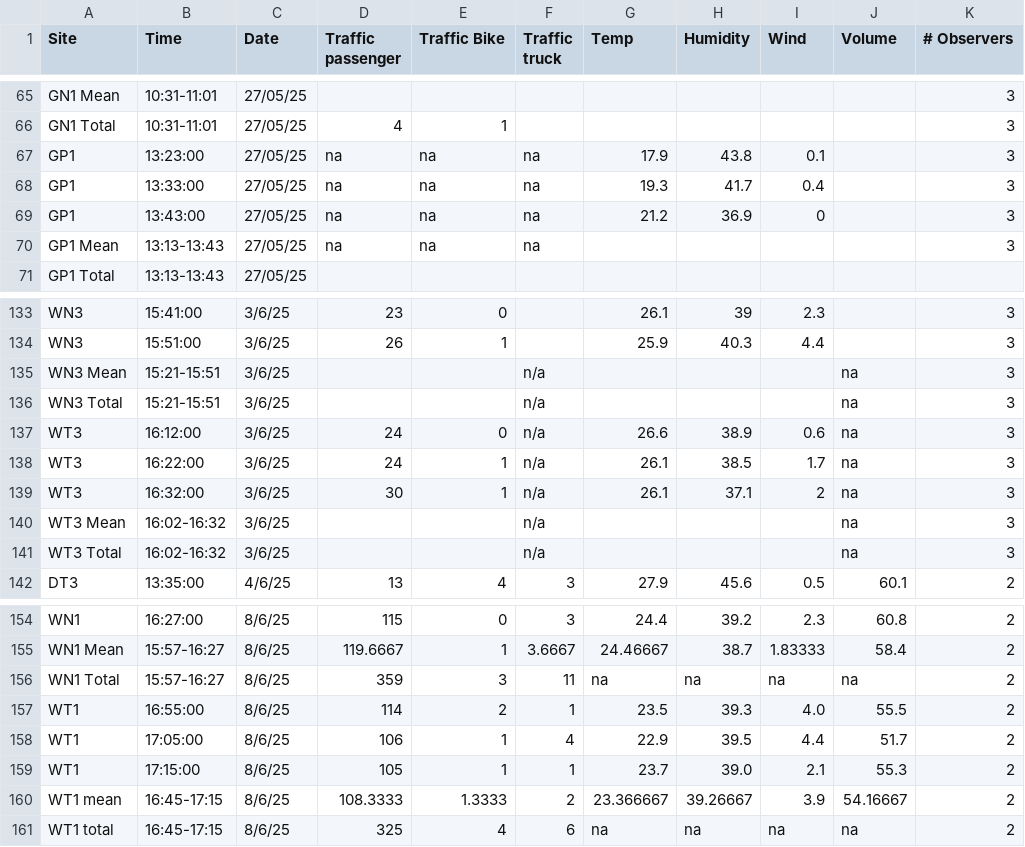
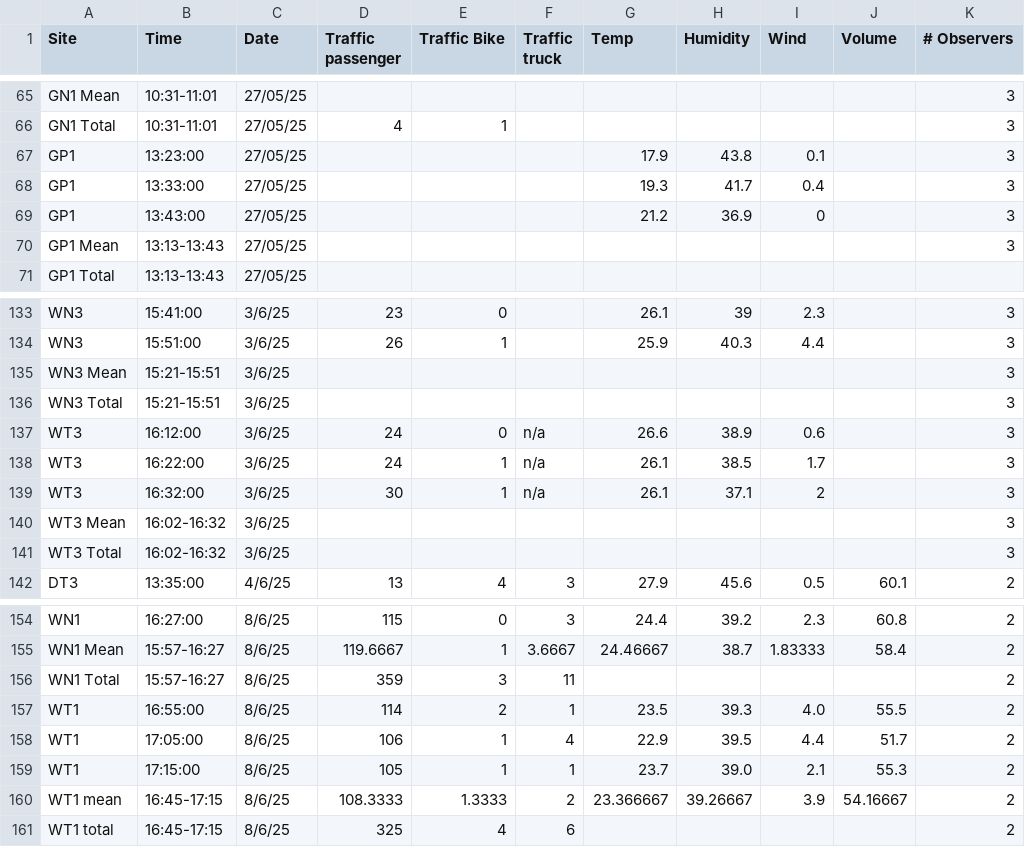
Before and after one commit to Audrey-netizen/turbpe, a CSV file: data_abiotic.csv, drawn as a sheet; only a part is shown, gaps mark what is left out; the diff names each change by its address in the sheet, - before the commit and + after, or states it on an @@ line.

Commit message:
removed all text-based na from data_abiotic.csv?

```diff
--- a/data_abiotic.csv
+++ b/data_abiotic.csv
-D67:D70 (Traffic passenger): na
+D67:D70 (Traffic passenger): (empty)
-E67:E70 (Traffic Bike): na
+E67:E70 (Traffic Bike): (empty)
-F67:F70 (Traffic truck): na
+F67:F70 (Traffic truck): (empty)
-F135:F136 (Traffic truck): n/a
+F135:F136 (Traffic truck): (empty)
-J135:J141 (Volume): na
+J135:J141 (Volume): (empty)
-F140:F141 (Traffic truck): n/a
+F140:F141 (Traffic truck): (empty)
-G156 (Temp): na
+G156 (Temp): (empty)
-H156 (Humidity): na
+H156 (Humidity): (empty)
-I156 (Wind): na
+I156 (Wind): (empty)
-J156 (Volume): na
+J156 (Volume): (empty)
-G161 (Temp): na
+G161 (Temp): (empty)
-H161 (Humidity): na
+H161 (Humidity): (empty)
-I161 (Wind): na
+I161 (Wind): (empty)
-J161 (Volume): na
+J161 (Volume): (empty)
```
